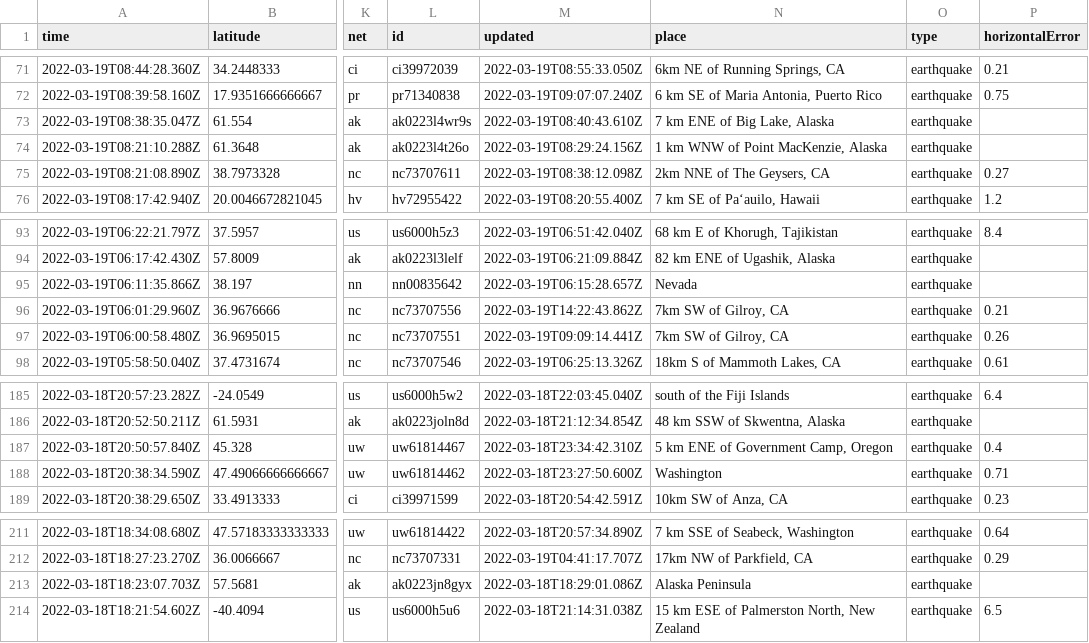
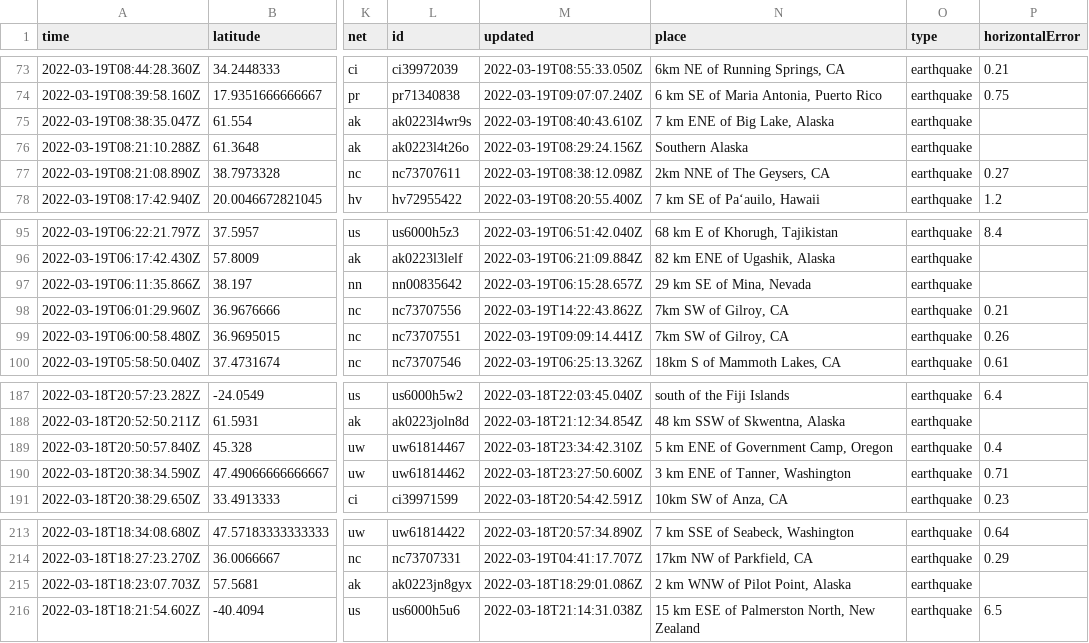
Before and after one commit to kmaepetrin/nicar22-github-actions, a CSV file: usgs_current.csv, drawn as a sheet; only a part is shown, gaps mark what is left out; addresses are those after the commit; the diff covers the shown part only; the diff names each change by its address in the sheet, - before the commit and + after, or states it on an @@ line.

```diff
--- a/usgs_current.csv
+++ b/usgs_current.csv
-N76 (place): 1 km WNW of Point MacKenzie, Alaska
+N76 (place): Southern Alaska
-N97 (place): Nevada
+N97 (place): 29 km SE of Mina, Nevada
-N190 (place): Washington
+N190 (place): 3 km ENE of Tanner, Washington
-N215 (place): Alaska Peninsula
+N215 (place): 2 km WNW of Pilot Point, Alaska
```
Also changed, not shown: 2 added rows, 2 removed rows and 5 edited cells elsewhere in this file, usgs_main.csv.
